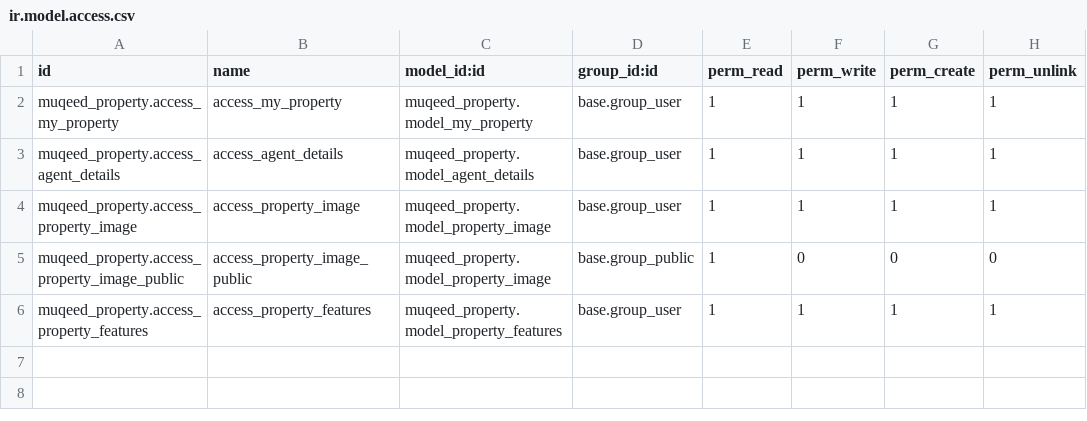
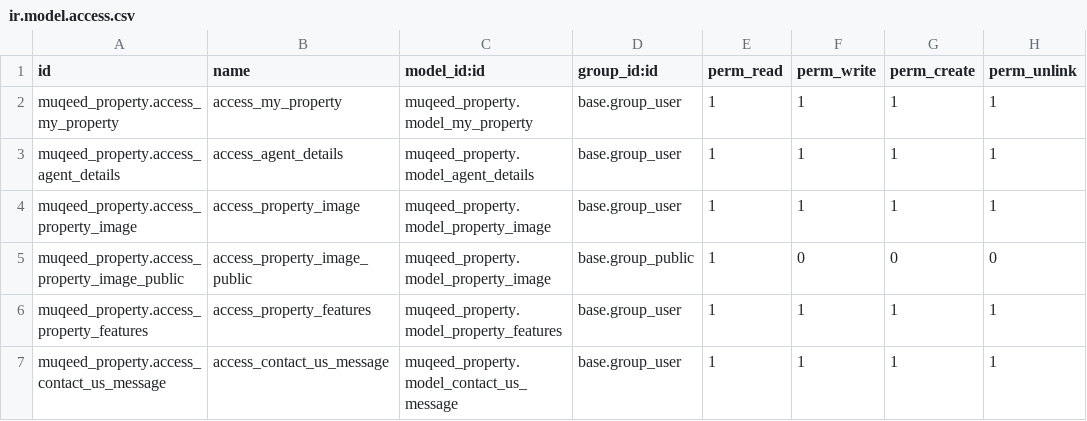
Before and after one commit to arfaqkhna96/muqeed_property, a CSV file: security/ir.model.access.csv, drawn as a sheet.

```diff
--- a/security/ir.model.access.csv
+++ b/security/ir.model.access.csv
@@ -6 +6,2 @@ muqeed_property.access_property_image_public,access_property_image_public,muqeed
 muqeed_property.access_property_features,access_property_features,muqeed_property.model_property_features,base.group_user,1,1,1,1
+muqeed_property.access_contact_us_message,access_contact_us_message,muqeed_property.model_contact_us_message,base.group_user,1,1,1,1
```
Also changed, not shown: 8 other files.
